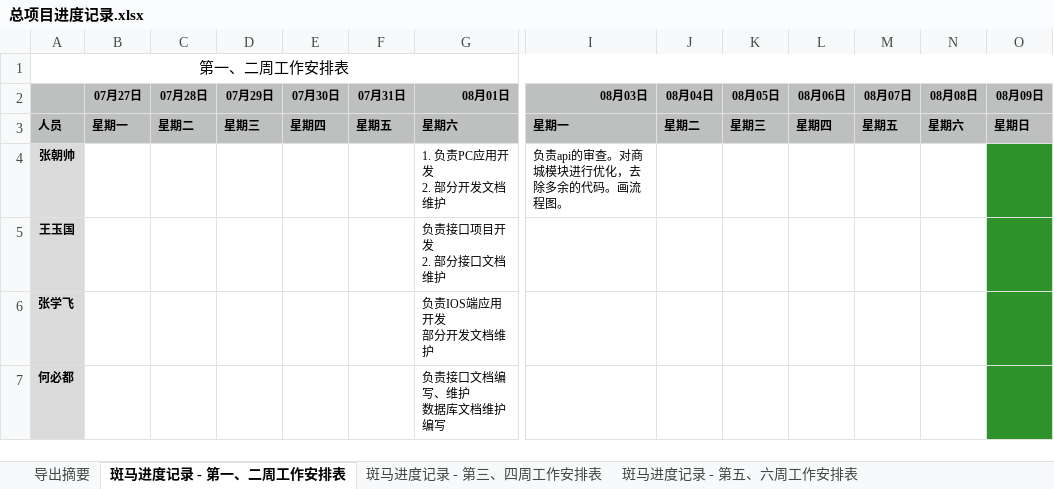
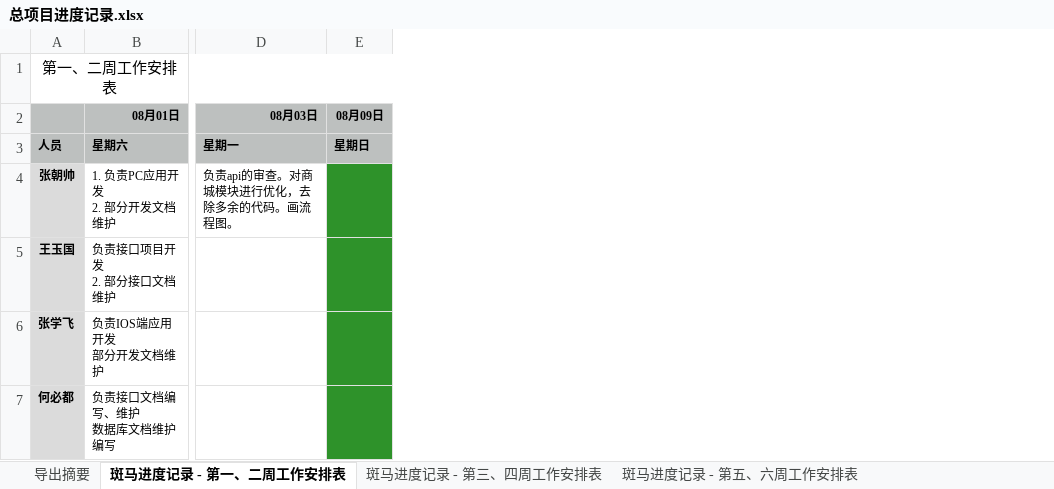
Before and after one commit to h136799711/201507banma, an Excel workbook: Document/进度/总项目进度记录.xlsx, sheet 斑马进度记录 - 第一、二周工作安排表, drawn as a sheet; only a part is shown, gaps mark what is left out; values as stored, in another font and other column widths than the file's, no borders; charts and pictures not drawn; the diff names each change by its address in the sheet, - before the commit and + after, or states it on an @@ line.

Commit message:
update

```diff
--- a/Document/进度/总项目进度记录.xlsx (sheet 斑马进度记录 - 第一、二周工作安排表)
+++ b/Document/进度/总项目进度记录.xlsx (sheet 斑马进度记录 - 第一、二周工作安排表)
-column B (07月27日), row 3: 星期一
-column C (07月28日), row 3: 星期二
-column D (07月29日), row 3: 星期三
-column E (07月30日), row 3: 星期四
-column F (07月31日), row 3: 星期五
-column J (08月04日), row 3: 星期二
-column K (08月05日), row 3: 星期三
-column L (08月06日), row 3: 星期四
-column M (08月07日), row 3: 星期五
-column N (08月08日), row 3: 星期六
```
Also changed, not shown: charts or pictures.
